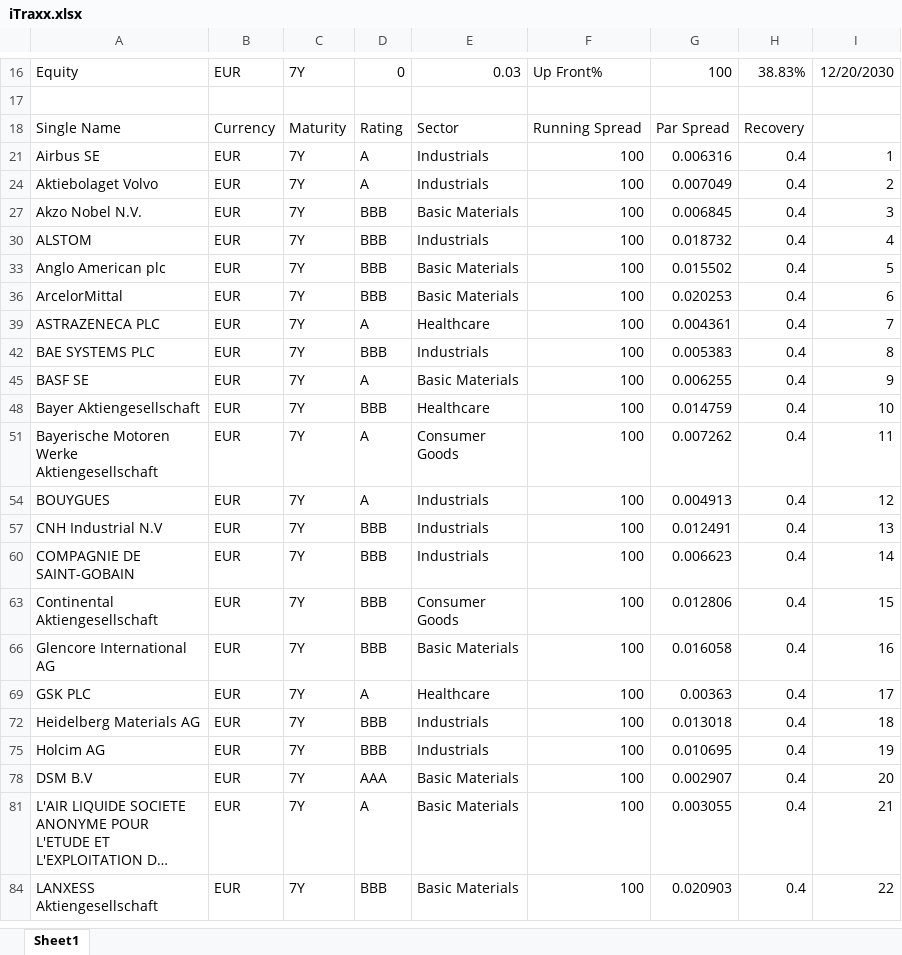
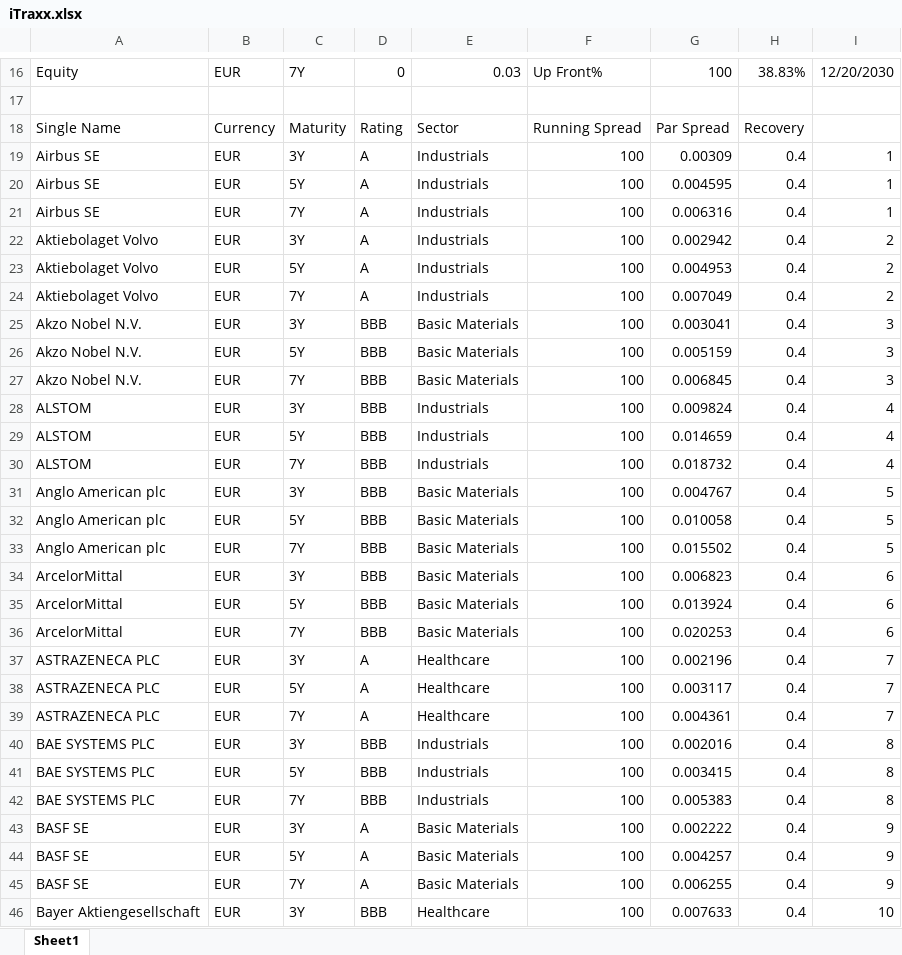
Before and after one commit to mbaAxis/Valo, an Excel workbook: common/iTraxx.xlsx, sheet Sheet1, drawn as a sheet; only a part is shown, gaps mark what is left out; the shorter side is filled out with more unchanged rows; long unchanged cells end in …; values as stored, in another font and other column widths than the file's, no borders; the diff covers the shown part only; the diff names each change by its address in the sheet, - before the commit and + after, or states it on an @@ line.

Commit message:
New function to implied to base correl with a given spread, not yet working, add some data linked to the iTraxx

```diff
--- a/common/iTraxx.xlsx (sheet Sheet1)
+++ b/common/iTraxx.xlsx (sheet Sheet1)
@@ row 19 unhidden: Airbus SE | EUR | 3Y | A | Industrials | 100 | 0.00309 | 0.4 | 1 @@
@@ row 20 unhidden: Airbus SE | EUR | 5Y | A | Industrials | 100 | 0.004595 | 0.4 | 1 @@
@@ row 22 unhidden: Aktiebolaget Volvo | EUR | 3Y | A | Industrials | 100 | 0.002942 | 0.4 | 2 @@
@@ row 23 unhidden: Aktiebolaget Volvo | EUR | 5Y | A | Industrials | 100 | 0.004953 | 0.4 | 2 @@
@@ row 25 unhidden: Akzo Nobel N.V. | EUR | 3Y | BBB | Basic Materials | 100 | 0.003041 | 0.4 | 3 @@
@@ row 26 unhidden: Akzo Nobel N.V. | EUR | 5Y | BBB | Basic Materials | 100 | 0.005159 | 0.4 | 3 @@
@@ row 28 unhidden: ALSTOM | EUR | 3Y | BBB | Industrials | 100 | 0.009824 | 0.4 | 4 @@
@@ row 29 unhidden: ALSTOM | EUR | 5Y | BBB | Industrials | 100 | 0.014659 | 0.4 | 4 @@
@@ row 31 unhidden: Anglo American plc | EUR | 3Y | BBB | Basic Materials | 100 | 0.004767 | 0.4 | 5 @@
@@ row 32 unhidden: Anglo American plc | EUR | 5Y | BBB | Basic Materials | 100 | 0.010058 | 0.4 | 5 @@
@@ row 34 unhidden: ArcelorMittal | EUR | 3Y | BBB | Basic Materials | 100 | 0.006823 | 0.4 | 6 @@
@@ row 35 unhidden: ArcelorMittal | EUR | 5Y | BBB | Basic Materials | 100 | 0.013924 | 0.4 | 6 @@
@@ row 37 unhidden: ASTRAZENECA PLC | EUR | 3Y | A | Healthcare | 100 | 0.002196 | 0.4 | 7 @@
@@ row 38 unhidden: ASTRAZENECA PLC | EUR | 5Y | A | Healthcare | 100 | 0.003117 | 0.4 | 7 @@
@@ row 40 unhidden: BAE SYSTEMS PLC | EUR | 3Y | BBB | Industrials | 100 | 0.002016 | 0.4 | 8 @@
@@ row 41 unhidden: BAE SYSTEMS PLC | EUR | 5Y | BBB | Industrials | 100 | 0.003415 | 0.4 | 8 @@
@@ row 43 unhidden: BASF SE | EUR | 3Y | A | Basic Materials | 100 | 0.002222 | 0.4 | 9 @@
@@ row 44 unhidden: BASF SE | EUR | 5Y | A | Basic Materials | 100 | 0.004257 | 0.4 | 9 @@
@@ row 46 unhidden: Bayer Aktiengesellschaft | EUR | 3Y | BBB | Healthcare | 100 | 0.007633 | 0.4 | 10 @@
```
Also changed, not shown: 181 hidden or unhidden rows elsewhere in this sheet, charts or pictures, common/Axis_Pricer.xlsm, 3 other files.
